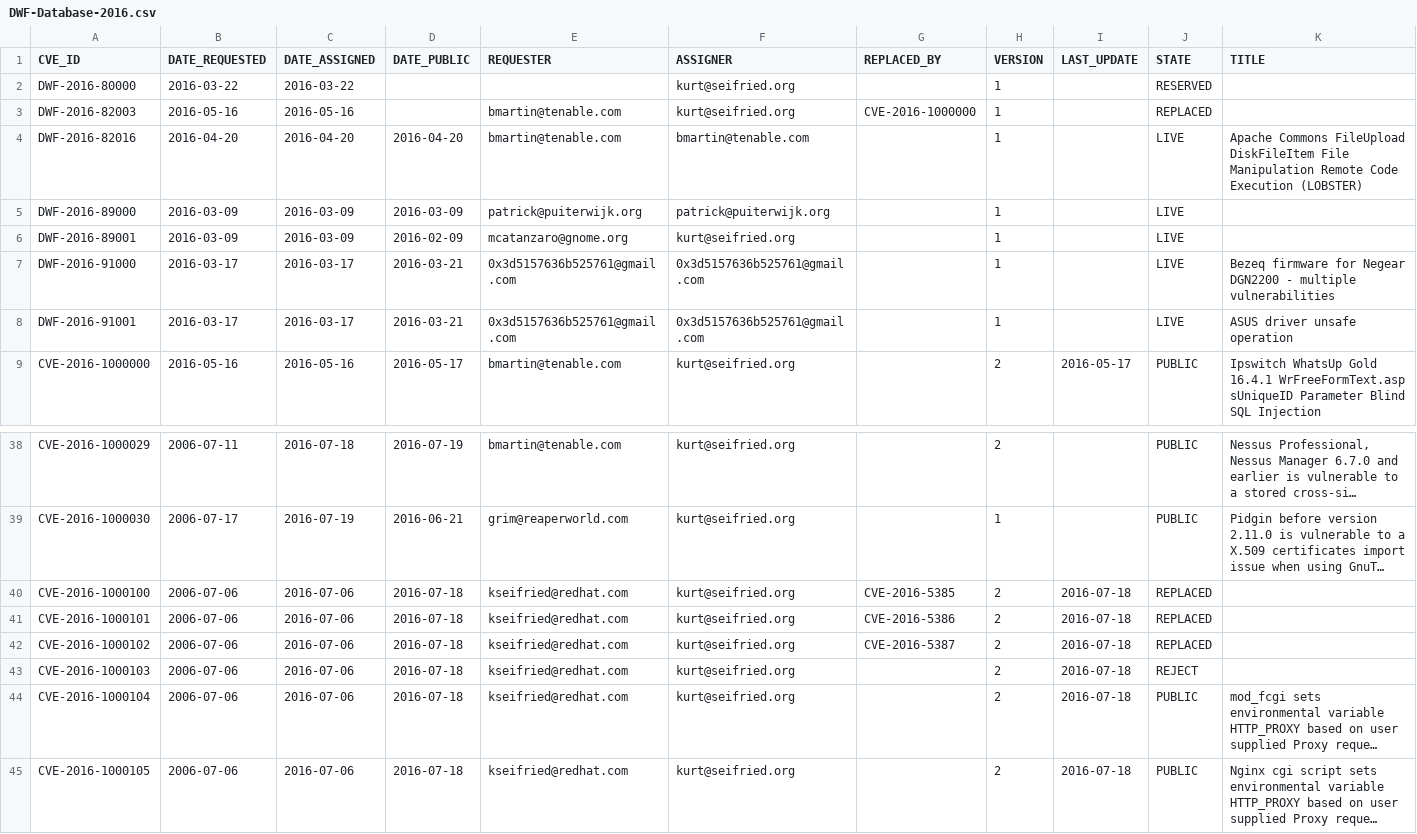
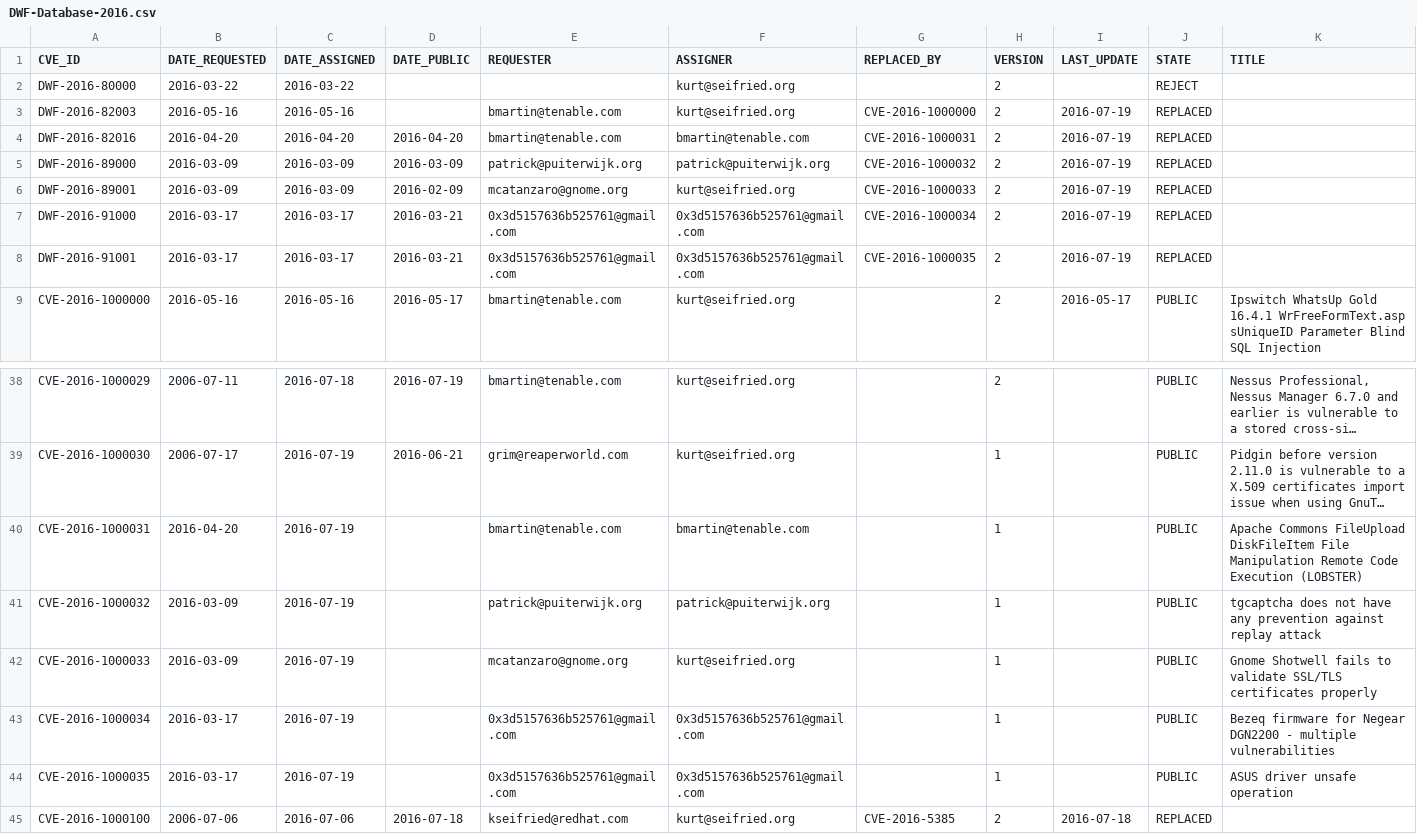
Before and after one commit to mscherer/DWF-Database, a CSV file: DWF-Database-2016.csv, drawn as a sheet; only a part is shown, gaps mark what is left out; the shorter side is filled out with more unchanged rows; long unchanged cells end in …; the diff names each change by its address in the sheet, - before the commit and + after, or states it on an @@ line.

Commit message:
updated to replace DWF ID's

```diff
--- a/DWF-Database-2016.csv
+++ b/DWF-Database-2016.csv
-H2:H8 (VERSION): 1
+H2:H8 (VERSION): 2
-J2 (STATE): RESERVED
+J2 (STATE): REJECT
-I3:I8 (LAST_UPDATE): (empty)
+I3:I8 (LAST_UPDATE): 2016-07-19
-G4 (REPLACED_BY): (empty)
+G4 (REPLACED_BY): CVE-2016-1000031
-J4:J8 (STATE): LIVE
+J4:J8 (STATE): REPLACED
-K4 (TITLE): Apache Commons FileUpload DiskFileItem File Manipulation Remote Code Execution (LOBSTER)
+K4 (TITLE): (empty)
-G5 (REPLACED_BY): (empty)
+G5 (REPLACED_BY): CVE-2016-1000032
-G6 (REPLACED_BY): (empty)
+G6 (REPLACED_BY): CVE-2016-1000033
-G7 (REPLACED_BY): (empty)
+G7 (REPLACED_BY): CVE-2016-1000034
-K7 (TITLE): Bezeq firmware for Negear DGN2200 - multiple vulnerabilities
+K7 (TITLE): (empty)
-G8 (REPLACED_BY): (empty)
+G8 (REPLACED_BY): CVE-2016-1000035
-K8 (TITLE): ASUS driver unsafe operation
+K8 (TITLE): (empty)
+row 40: CVE-2016-1000031 | 2016-04-20 | 2016-07-19 |  | bmartin@tenable.com | bmartin@tenable.com |  | 1 |  | PUBLIC | Apache Commons FileUpload DiskFileItem File Manipulation Remote Code Execution (LOBSTER)
+row 41: CVE-2016-1000032 | 2016-03-09 | 2016-07-19 |  | patrick@puiterwijk.org | patrick@puiterwijk.org |  | 1 |  | PUBLIC | tgcaptcha does not have any prevention against replay attack
+row 42: CVE-2016-1000033 | 2016-03-09 | 2016-07-19 |  | mcatanzaro@gnome.org | kurt@seifried.org |  | 1 |  | PUBLIC | Gnome Shotwell fails to validate SSL/TLS certificates properly
+row 43: CVE-2016-1000034 | 2016-03-17 | 2016-07-19 |  | 0x3d5157636b525761@gmail.com | 0x3d5157636b525761@gmail.com |  | 1 |  | PUBLIC | Bezeq firmware for Negear DGN2200 - multiple vulnerabilities
+row 44: CVE-2016-1000035 | 2016-03-17 | 2016-07-19 |  | 0x3d5157636b525761@gmail.com | 0x3d5157636b525761@gmail.com |  | 1 |  | PUBLIC | ASUS driver unsafe operation
```
